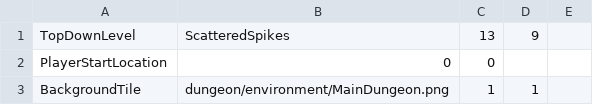
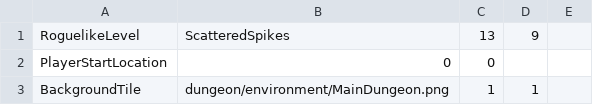
Before and after one commit to matt-goh/cse116-game-engine, a CSV file: data/levels/roguelike/Dangerous/ScatteredSpikes.csv, drawn as a sheet; only a part is shown.

Commit message:
Update RoguelikeLevel type

```diff
--- a/data/levels/roguelike/Dangerous/ScatteredSpikes.csv
+++ b/data/levels/roguelike/Dangerous/ScatteredSpikes.csv
@@ -1,2 +1,2 @@
-TopDownLevel,ScatteredSpikes,13,9
+RoguelikeLevel,ScatteredSpikes,13,9
 PlayerStartLocation,0,0
```
Also changed, not shown: data/levels/roguelike/Dangerous/SingleEnemy.csv, data/levels/roguelike/Dangerous/SingleEnemyWalls.csv, 9 other files.
